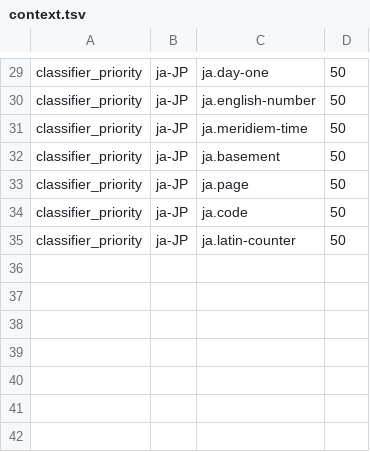
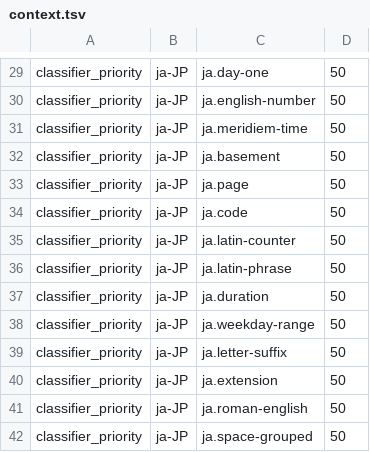
Before and after one commit to hunydev/tts-text-frontend, a TSV file: resources/languages/ja-JP/rules/context.tsv, drawn as a sheet; only a part is shown, gaps mark what is left out.

```diff
--- a/resources/languages/ja-JP/rules/context.tsv
+++ b/resources/languages/ja-JP/rules/context.tsv
@@ -35 +35,8 @@ classifier_priority	ja-JP	ja.code	50
 classifier_priority	ja-JP	ja.latin-counter	50
+classifier_priority	ja-JP	ja.latin-phrase	50
+classifier_priority	ja-JP	ja.duration	50
+classifier_priority	ja-JP	ja.weekday-range	50
+classifier_priority	ja-JP	ja.letter-suffix	50
+classifier_priority	ja-JP	ja.extension	50
+classifier_priority	ja-JP	ja.roman-english	50
+classifier_priority	ja-JP	ja.space-grouped	50
```
Also changed, not shown: resources/languages/ja-JP/rules/counters.tsv, resources/languages/ja-JP/rules/kanji.tsv, 22 other files.
